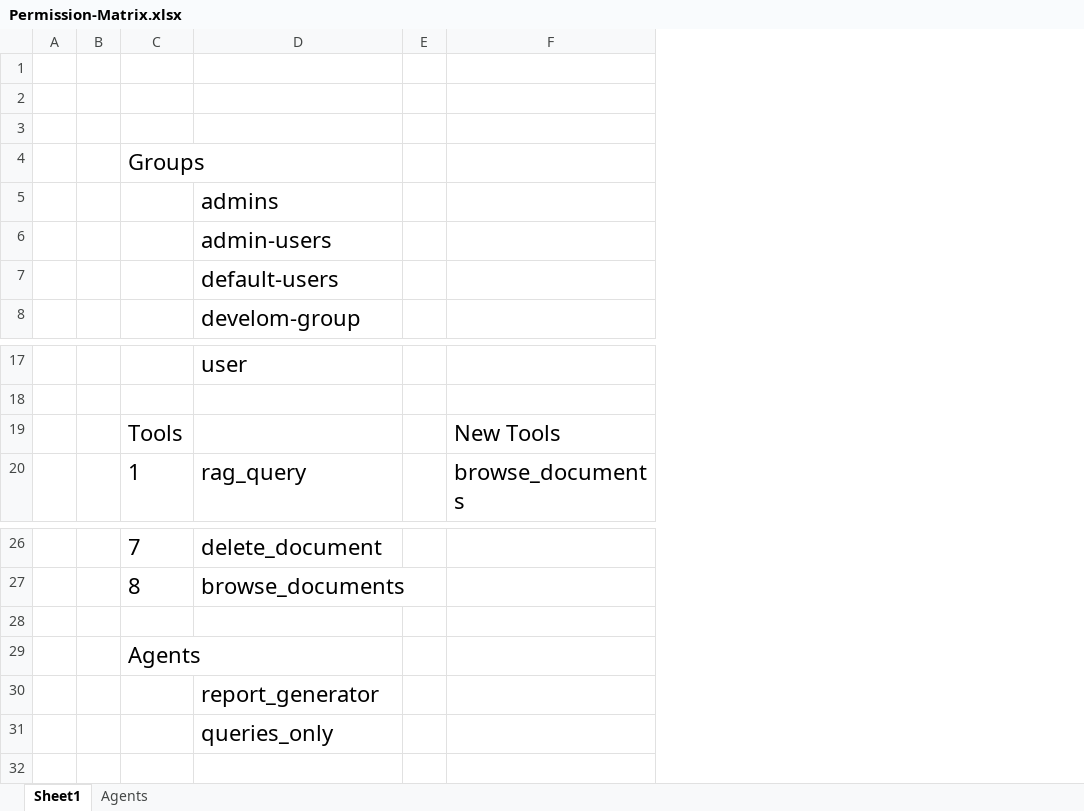
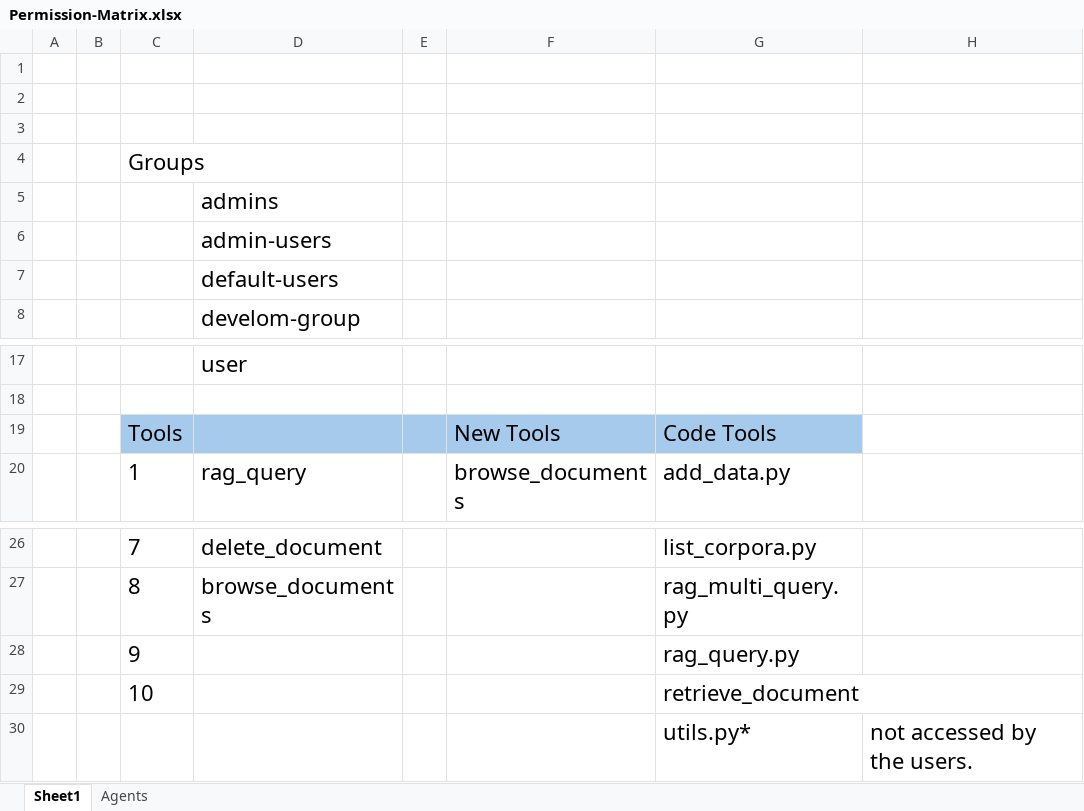
Before and after one commit to xtreamgit/adk-multi-agents, an Excel workbook: Permission-Matrix.xlsx, sheet Sheet1, drawn as a sheet; only a part is shown, gaps mark what is left out; values as stored, in another font and other column widths than the file's, no borders; removed rows and columns are numbered as before the commit, all else as after; the diff names each change by its address in the sheet, - before the commit and + after, or states it on an @@ line.

Commit message:
Add local deployment docs, DB backup, session logs, and update daily summary script
- LOCAL-DEPLOYMENT-INFO.md: Detailed local PostgreSQL setup procedure
- backend/db_backup_2026-01-30.sql: Database backup with users, groups, roles, corpora
- cascade-logs/2026-01-30/: Session documentation and environment resources
- cascade-logs/2026-02-02/: New session summary for Feb 2
- scripts/create-daily-summary.sh: Updated to embed template and use PWD
- Permission-Matrix.xlsx: Updated access control matrix
- Removed deprecated SQLite connection backup file

```diff
--- a/Permission-Matrix.xlsx (sheet Sheet1)
+++ b/Permission-Matrix.xlsx (sheet Sheet1)
+column G, rows 19-20: Code Tools | add_data.py; rows 26-27: list_corpora.py | rag_multi_query.py; row 30: utils.py*
+column H, row 30: not accessed by the users.
-C19:F19 fill: none
+C19:F19 fill: #A6CAEC
+row 28:  |  | 9 |  |  |  | rag_query.py
+row 29:  |  | 10 |  |  |  | retrieve_document
-row 30: (empty)
+row 30:  |  |  |  |  |  | utils.py* | not accessed by the users.
-row 29:  |  | Agents
-row 30:  |  |  | report_generator
-row 31:  |  |  | queries_only
```
Also changed, not shown: 7 other files.
